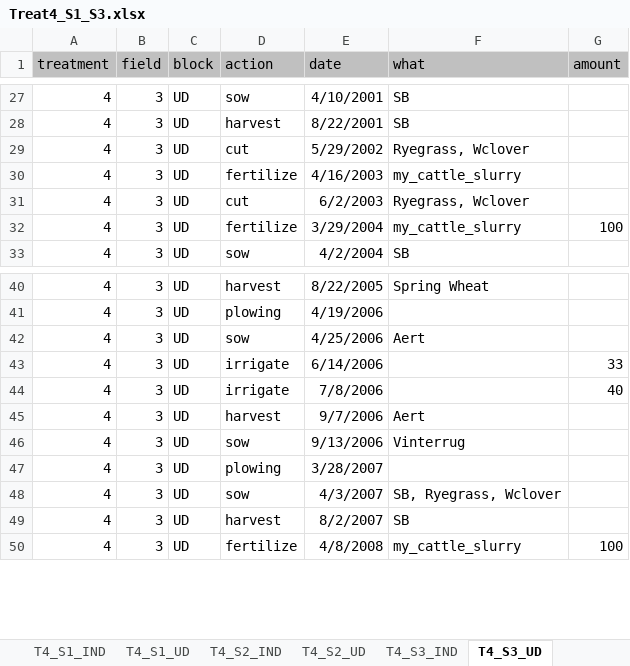
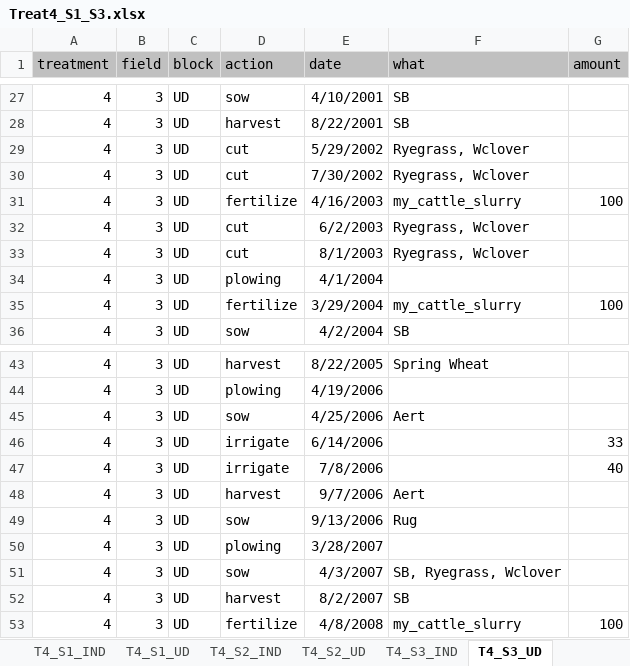
Before and after one commit to JacobGudbjerg/PyDaisy, an Excel workbook: Projects/STYR-N/Treat4_S1_S3.xlsx, sheet T4_S3_UD, drawn as a sheet; only a part is shown, gaps mark what is left out; values as stored, in another font and other column widths than the file's, no borders; addresses are those after the commit; the diff names each change by its address in the sheet, - before the commit and + after, or states it on an @@ line.

```diff
--- a/Projects/STYR-N/Treat4_S1_S3.xlsx (sheet T4_S3_UD)
+++ b/Projects/STYR-N/Treat4_S1_S3.xlsx (sheet T4_S3_UD)
+row 30: 4 | 3 | UD | cut | 7/30/2002 | Ryegrass, Wclover
-G31 (amount): (empty)
+G31 (amount): 100
+row 33: 4 | 3 | UD | cut | 8/1/2003 | Ryegrass, Wclover
+row 34: 4 | 3 | UD | plowing | 4/1/2004
-F49 (what): Vinterrug
+F49 (what): Rug
```
Also changed, not shown: sheet T4_S2_IND, sheet T4_S3_IND, Projects/STYR-N/Treat5_S1_S3_IND_UD2.xlsx, 3 other files.
